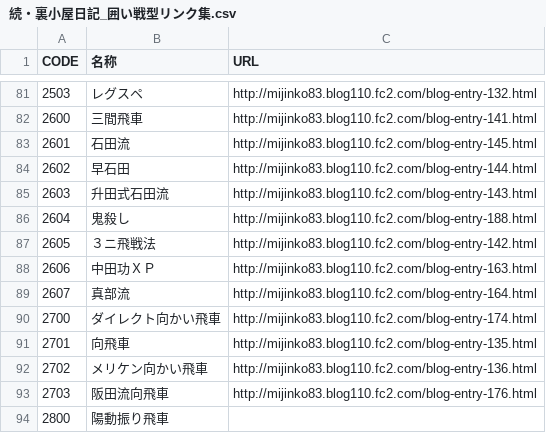
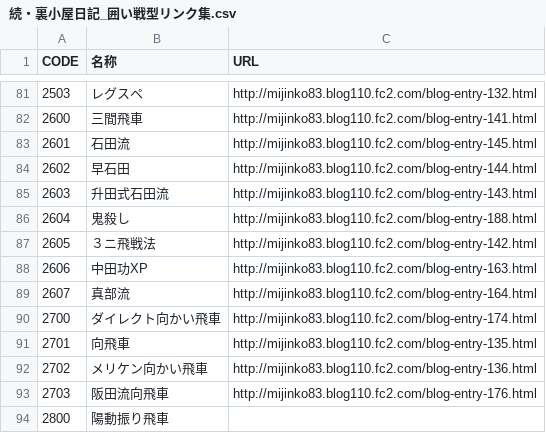
Before and after one commit to akicho8/bioshogi, a CSV file: 続・裏小屋日記_囲い戦型リンク集.csv, drawn as a sheet; only a part is shown, gaps mark what is left out.

Commit message:
「中田功XP」のテスト→追加

```diff
--- a/続・裏小屋日記_囲い戦型リンク集.csv
+++ b/続・裏小屋日記_囲い戦型リンク集.csv
@@ -87,3 +87,3 @@ CODE,名称,URL
 2605,３ニ飛戦法,http://mijinko83.blog110.fc2.com/blog-entry-142.html
-2606,中田功ＸＰ,http://mijinko83.blog110.fc2.com/blog-entry-163.html
+2606,中田功XP,http://mijinko83.blog110.fc2.com/blog-entry-163.html
 2607,真部流,http://mijinko83.blog110.fc2.com/blog-entry-164.html
```
Also changed, not shown: 9 other files.
